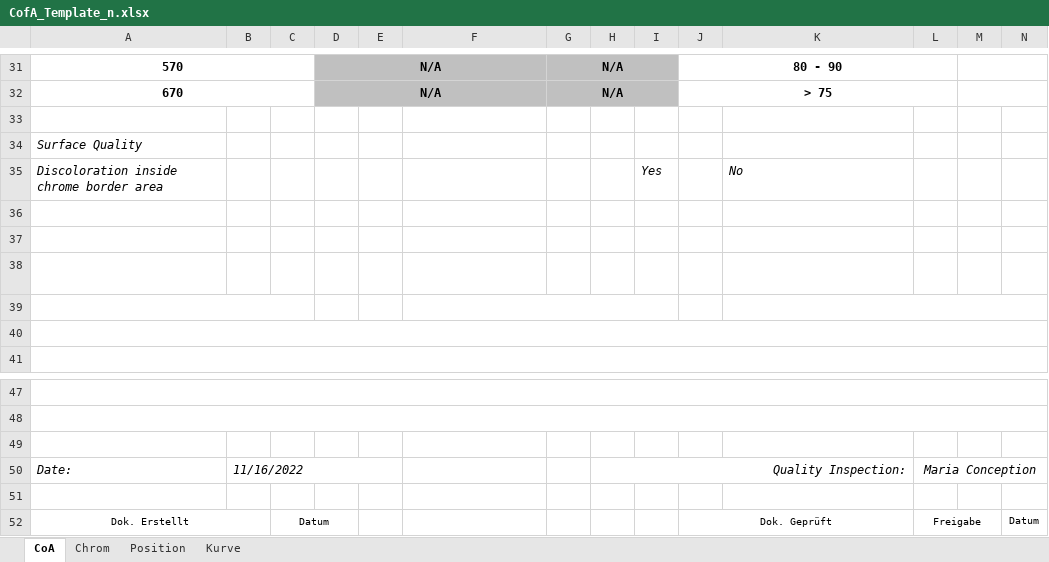
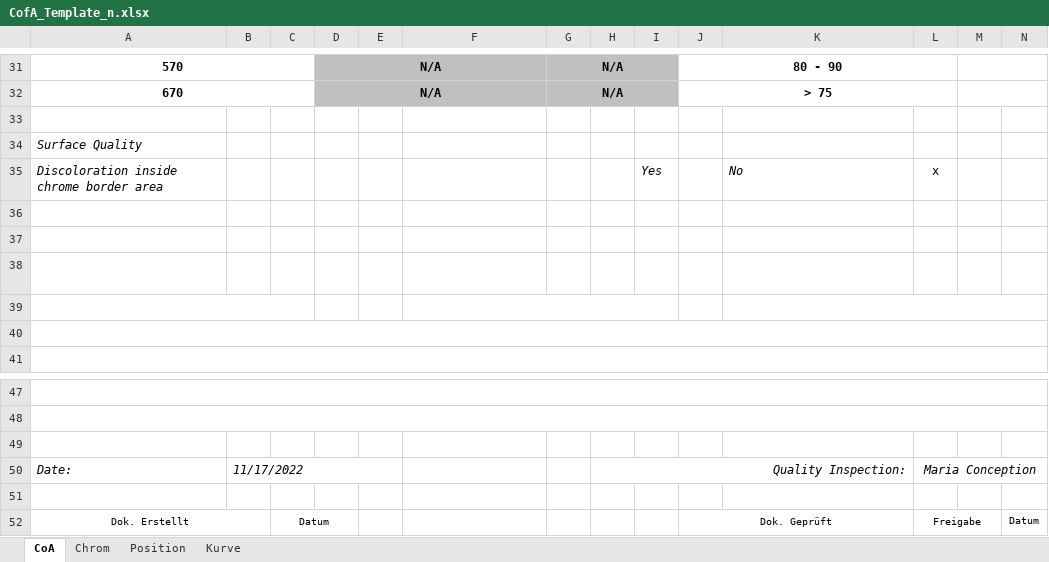
Before and after one commit to Materion-OpticsBalzers/producttrace, an Excel workbook: public/media/CofA_Template_n.xlsx, sheet CoA, drawn as a sheet; only a part is shown, gaps mark what is left out; values as stored, in another font and other column widths than the file's, no borders; charts and pictures and conditional formats not drawn; the diff names each change by its address in the sheet, - before the commit and + after, or states it on an @@ line.

```diff
--- a/public/media/CofA_Template_n.xlsx (sheet CoA)
+++ b/public/media/CofA_Template_n.xlsx (sheet CoA)
-L35: (empty)
+L35: x
-B50: 11/16/2022
+B50: 11/17/2022
```
Also changed, not shown: sheet Chrom, sheet Position, charts or pictures, 7 other files.
